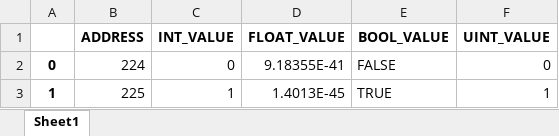
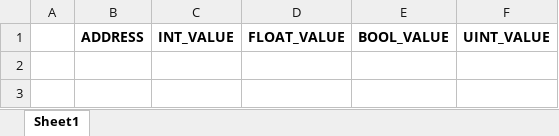
Before and after one commit to LutyiSan/TOOL, an Excel workbook: result_excel/_modbus.xlsx, sheet Sheet1, drawn as a sheet; values as stored, in another font and other column widths than the file's, no borders; the diff names each change by its address in the sheet, - before the commit and + after, or states it on an @@ line.

```diff
--- a/result_excel/_modbus.xlsx (sheet Sheet1)
+++ b/result_excel/_modbus.xlsx (sheet Sheet1)
-row 2: 0 | 224 | 0 | 9.18355E-41 | FALSE | 0
-row 3: 1 | 225 | 1 | 1.4013E-45 | TRUE | 1
```
Also changed, not shown: 4 other files.
